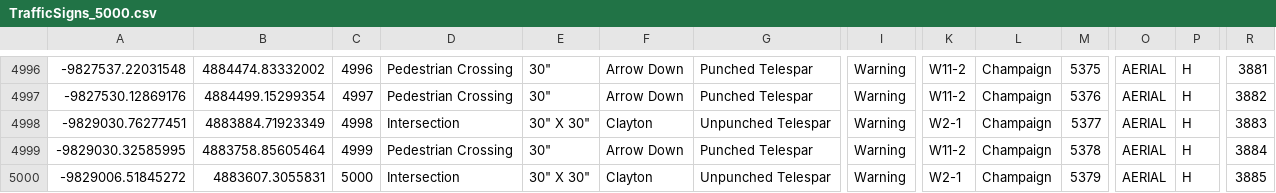
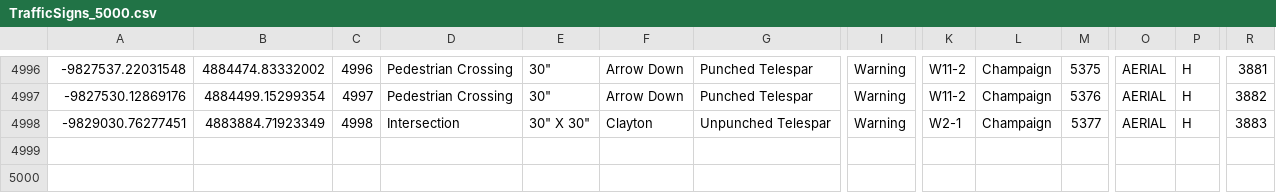
Before and after one commit to silkrow/RainStorm, a CSV file: TrafficSigns_5000.csv, drawn as a sheet; only a part is shown, gaps mark what is left out; rows hold the shown columns only; the diff names each change by its address in the sheet, - before the commit and + after, or states it on an @@ line.

```diff
--- a/TrafficSigns_5000.csv
+++ b/TrafficSigns_5000.csv
-row 4999: -9829030.32585995 | 4883758.85605464 | 4999 | Pedestrian Crossing | 30" | Arrow Down | Punched Telespar | Warning | W11-2 | Champaign | 5378 | AERIAL | H | 3884
-row 5000: -9829006.51845272 | 4883607.3055831 | 5000 | Intersection | 30" X 30" | Clayton | Unpunched Telespar | Warning | W2-1 | Champaign | 5379 | AERIAL | H | 3885
```
Also changed, not shown: TrafficSigns_1000.csv, 8 other files.
